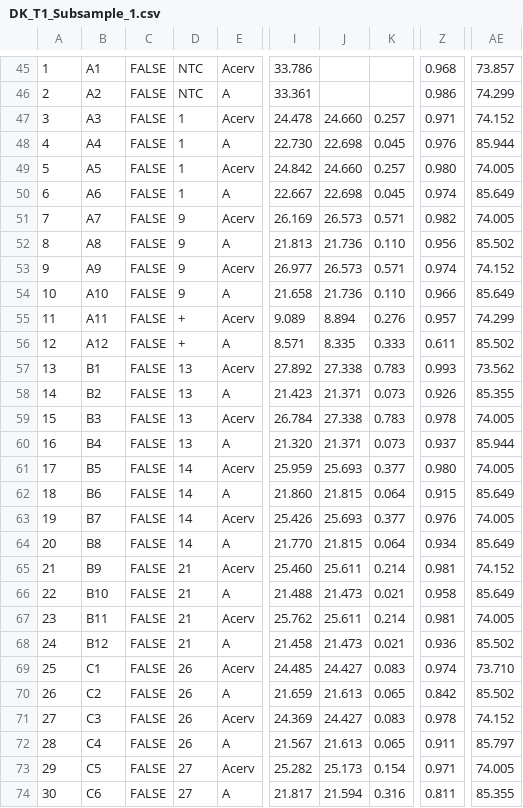
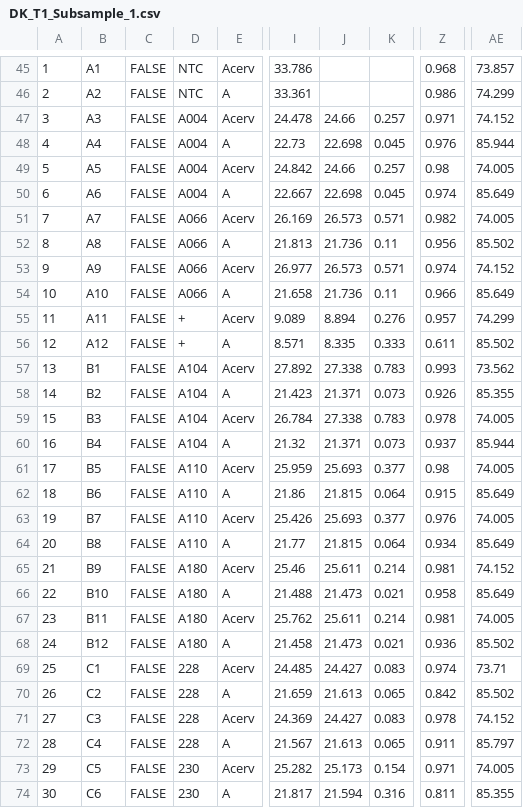
Before and after one commit to dmkroesche/Acerv-Nutrients-Disease, a CSV file: Data/DK_T1_Subsample_1.csv, drawn as a sheet; only a part is shown, gaps mark what is left out; the diff covers the shown part only; the diff names each change by its address in the sheet, - before the commit and + after, or states it on an @@ line.

```diff
--- a/Data/DK_T1_Subsample_1.csv
+++ b/Data/DK_T1_Subsample_1.csv
-D47:D50: 1
+D47:D50: A004
-J47: 24.660
+J47: 24.66
-I48: 22.730
+I48: 22.73
-J49: 24.660
+J49: 24.66
-Z49: 0.980
+Z49: 0.98
-D51:D54: 9
+D51:D54: A066
-K52: 0.110
+K52: 0.11
-K54: 0.110
+K54: 0.11
-D57:D60: 13
+D57:D60: A104
-I60: 21.320
+I60: 21.32
-D61:D64: 14
+D61:D64: A110
-Z61: 0.980
+Z61: 0.98
-I62: 21.860
+I62: 21.86
-I64: 21.770
+I64: 21.77
-D65:D68: 21
+D65:D68: A180
-I65: 25.460
+I65: 25.46
-D69:D72: 26
+D69:D72: 228
-AE69: 73.710
+AE69: 73.71
-D73:D74: 27
+D73:D74: 230
```
Also changed, not shown: 91 edited cells elsewhere in this file, Data/DK_T1_Subsample_1_redo.csv, Data/DK_T1_Subsample_2.csv, 2 other files.
